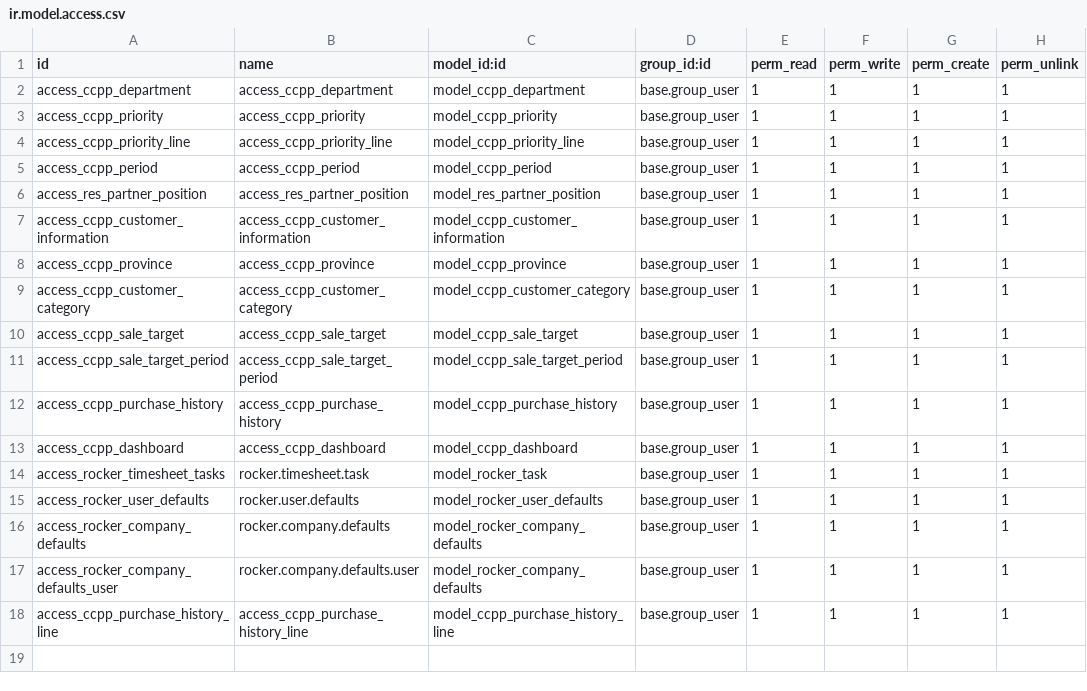
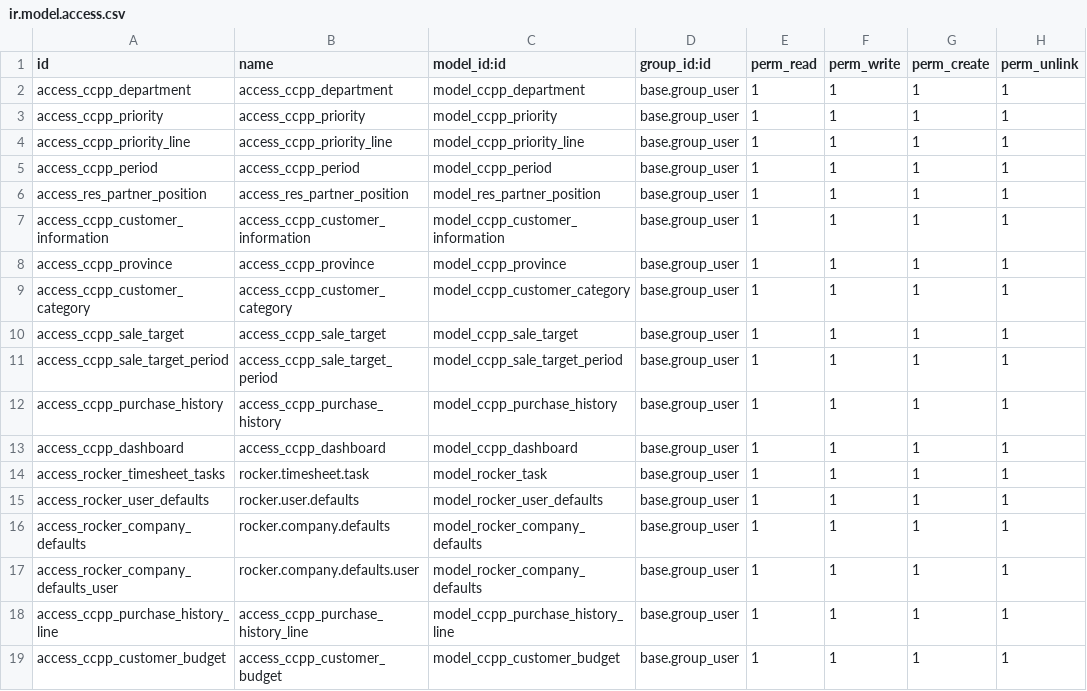
Before and after one commit to CHanuwat/ccpp, a CSV file: security/ir.model.access.csv, drawn as a sheet; the diff names each change by its address in the sheet, - before the commit and + after, or states it on an @@ line.

Commit message:
commit after user review v3.1

```diff
--- a/security/ir.model.access.csv
+++ b/security/ir.model.access.csv
+row 19: access_ccpp_customer_budget | access_ccpp_customer_budget | model_ccpp_customer_budget | base.group_user | 1 | 1 | 1 | 1
```
Also changed, not shown: 19 other files.
